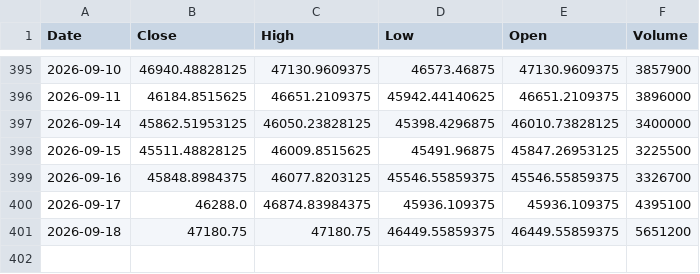
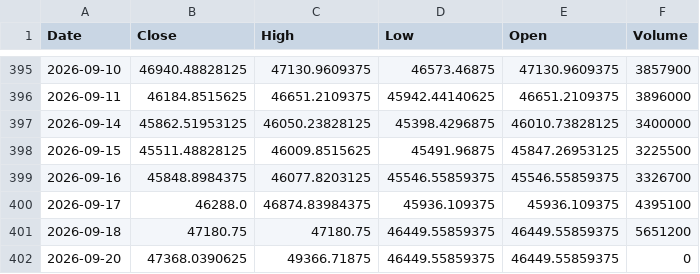
Before and after one commit to klee6153/my-stock-quant, a CSV file: taiex_data.csv, drawn as a sheet; only a part is shown, gaps mark what is left out.

```diff
--- a/taiex_data.csv
+++ b/taiex_data.csv
@@ -401 +401,2 @@ Date,Close,High,Low,Open,Volume
 2026-09-18,47180.75,47180.75,46449.55859375,46449.55859375,5651200
+2026-09-20,47368.0390625,49366.71875,46449.55859375,46449.55859375,0
```
